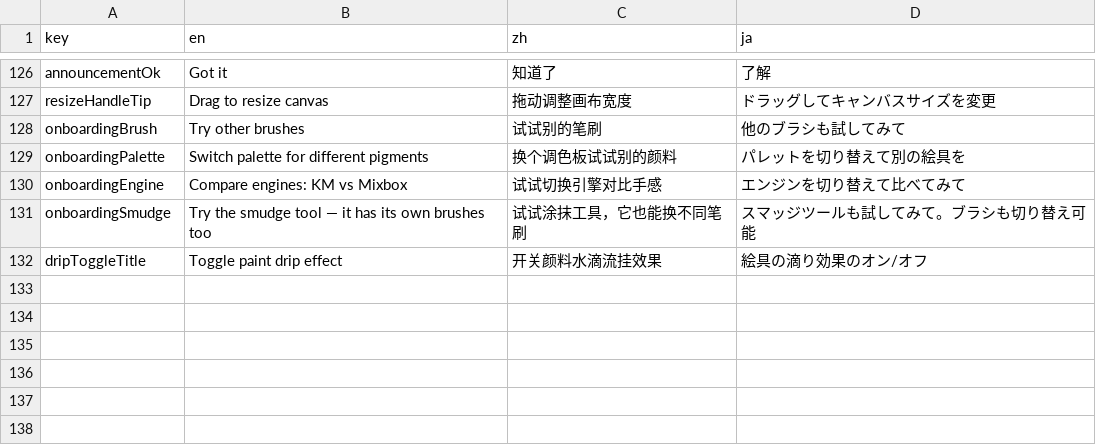
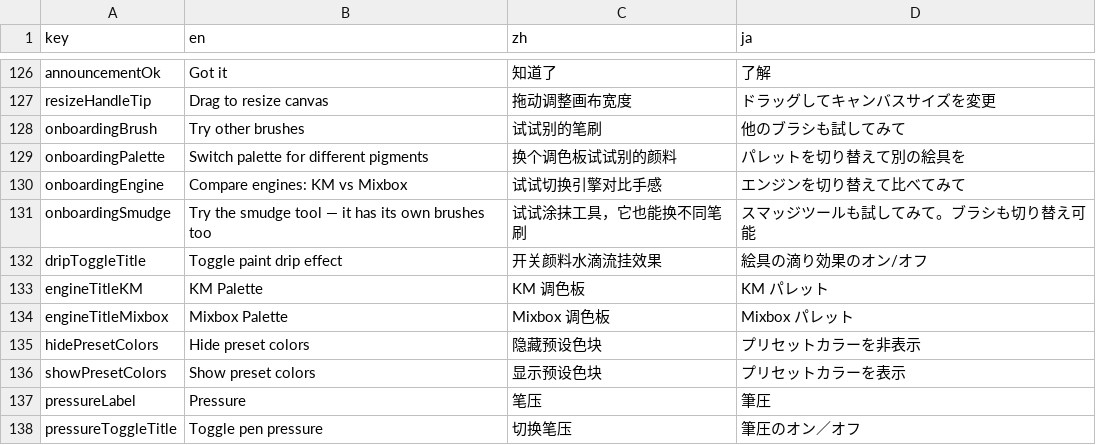
Before and after one commit to food211/Mixbox-Palette, a CSV file: locales/translations.csv, drawn as a sheet; only a part is shown, gaps mark what is left out.

Commit message:
feat: redesign panel with engine title and preset visibility menu
Group compact tools and brush controls, align pressure choices right, and preserve the top focus cue and foreground layering. Persist preset visibility through a localized menu action. Verify EN/ZH/JA layouts and WebGL/Photoshop bridge interactions.

```diff
--- a/locales/translations.csv
+++ b/locales/translations.csv
@@ -132 +132,7 @@ onboardingSmudge,Try the smudge tool — it has its own brushes too,试试涂抹
 dripToggleTitle,Toggle paint drip effect,开关颜料水滴流挂效果,絵具の滴り効果のオン/オフ
+engineTitleKM,KM Palette,KM 调色板,KM パレット
+engineTitleMixbox,Mixbox Palette,Mixbox 调色板,Mixbox パレット
+hidePresetColors,Hide preset colors,隐藏预设色块,プリセットカラーを非表示
+showPresetColors,Show preset colors,显示预设色块,プリセットカラーを表示
+pressureLabel,Pressure,笔压,筆圧
+pressureToggleTitle,Toggle pen pressure,切换笔压,筆圧のオン／オフ
```
Also changed, not shown: 10 other files.
